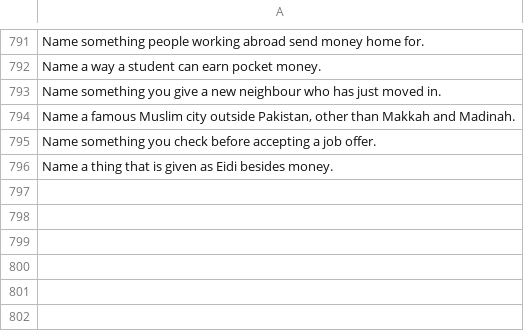
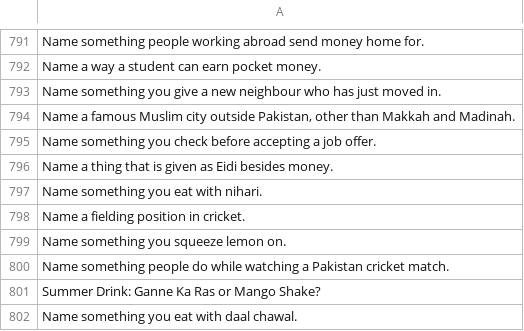
Before and after one commit to theshabab/jorbox, a CSV file: data/seed/data/game10.csv, drawn as a sheet; only a part is shown, gaps mark what is left out; the diff names each change by its address in the sheet, - before the commit and + after, or states it on an @@ line.

```diff
--- a/data/seed/data/game10.csv
+++ b/data/seed/data/game10.csv
+row 797: Name something you eat with nihari.
+row 798: Name a fielding position in cricket.
+row 799: Name something you squeeze lemon on.
+row 800: Name something people do while watching a Pakistan cricket match.
+row 801: Summer Drink: Ganne Ka Ras or Mango Shake?
+row 802: Name something you eat with daal chawal.
```
Also changed, not shown: data/seed/data/game13.csv, data/seed/data/game16.csv, 5 other files.
